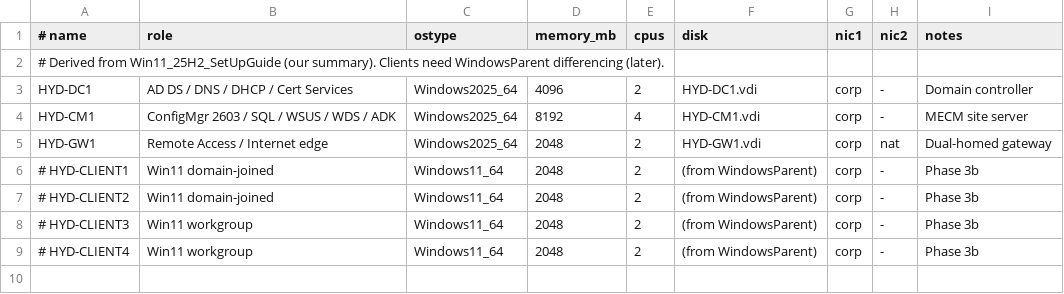
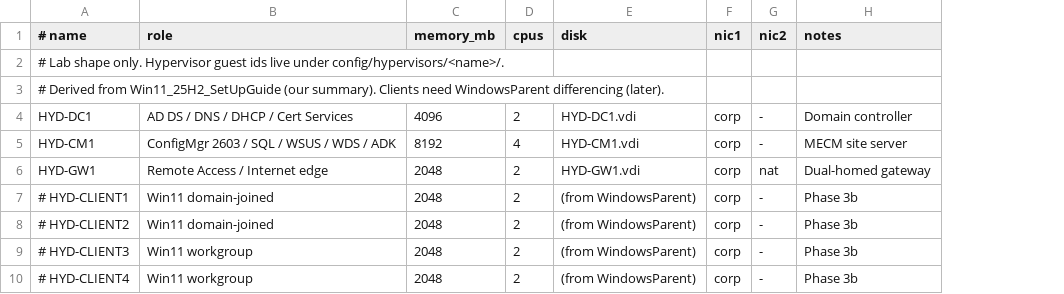
Before and after one commit to mhouston100/linux-windows-lab-kit, a TSV file: config/topology.tsv, drawn as a sheet; removed rows and columns are numbered as before the commit, all else as after; the diff names each change by its address in the sheet, - before the commit and + after, or states it on an @@ line.

```diff
--- a/config/topology.tsv
+++ b/config/topology.tsv
-column C (ostype), rows 3-9: Windows2025_64 | Windows2025_64 | Windows2025_64 | Windows11_64 | Windows11_64 | Windows11_64 | Windows11_64
+row 2: # Lab shape only. Hypervisor guest ids live under config/hypervisors/<name>/.
```
Also changed, not shown: 49 other files.
